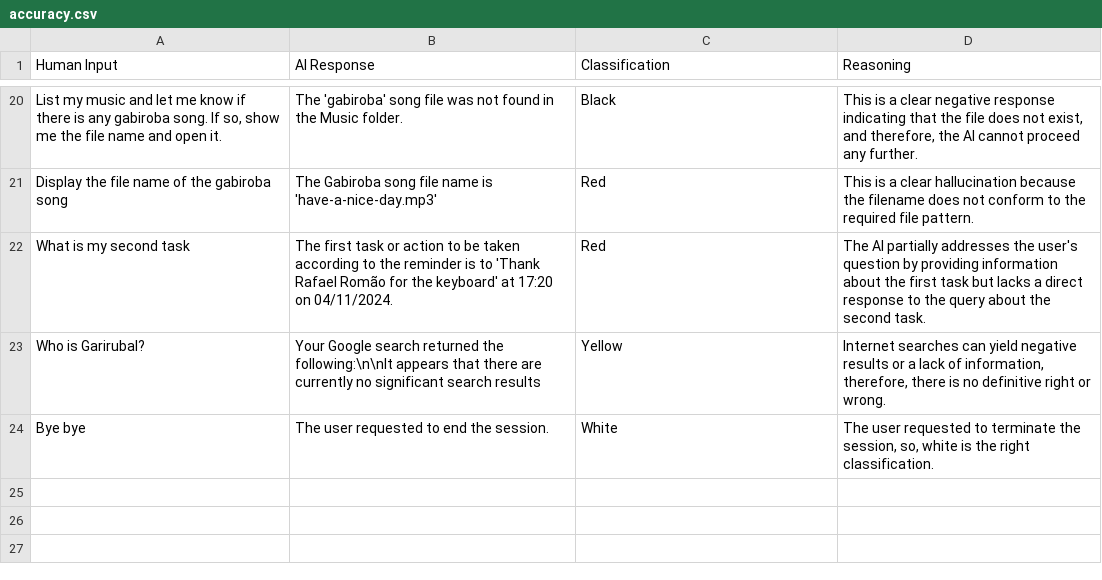
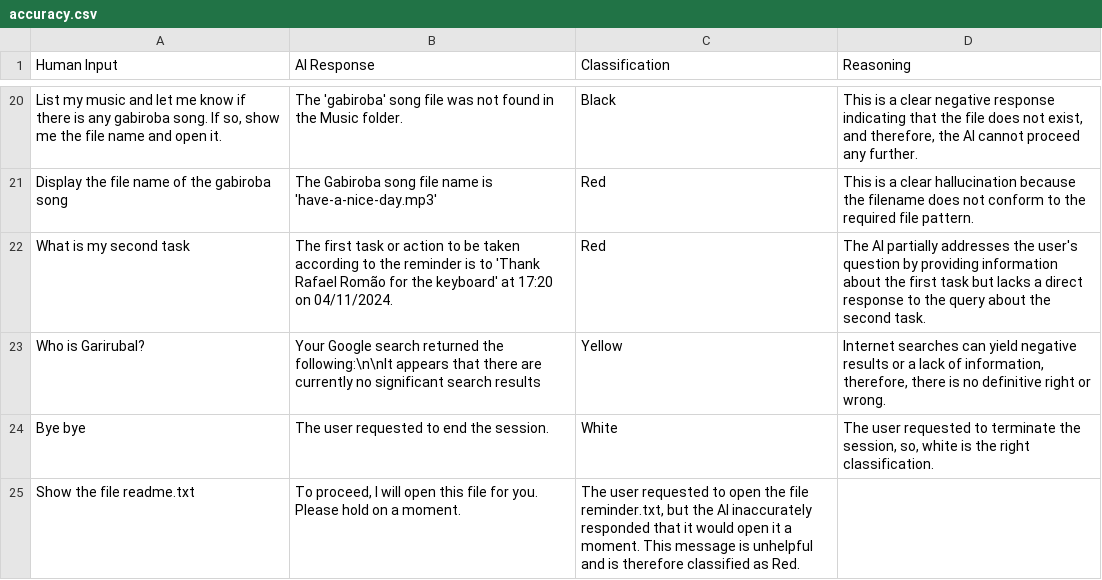
Before and after one commit to yorevs/askai, a CSV file: src/main/askai/resources/rag/accuracy.csv, drawn as a sheet; only a part is shown, gaps mark what is left out.

```diff
--- a/src/main/askai/resources/rag/accuracy.csv
+++ b/src/main/askai/resources/rag/accuracy.csv
@@ -24 +24,2 @@ Who is Garirubal?;Your Google search returned the following:\n\nIt appears that
 Bye bye;The user requested to end the session.;White;The user requested to terminate the session, so, white is the right classification.
+Show the file readme.txt;To proceed, I will open this file for you. Please hold on a moment.;The user requested to open the file reminder.txt, but the AI inaccurately responded that it would open it a moment. This message is unhelpful and is therefore classified as Red.
```
Also changed, not shown: 7 other files.
